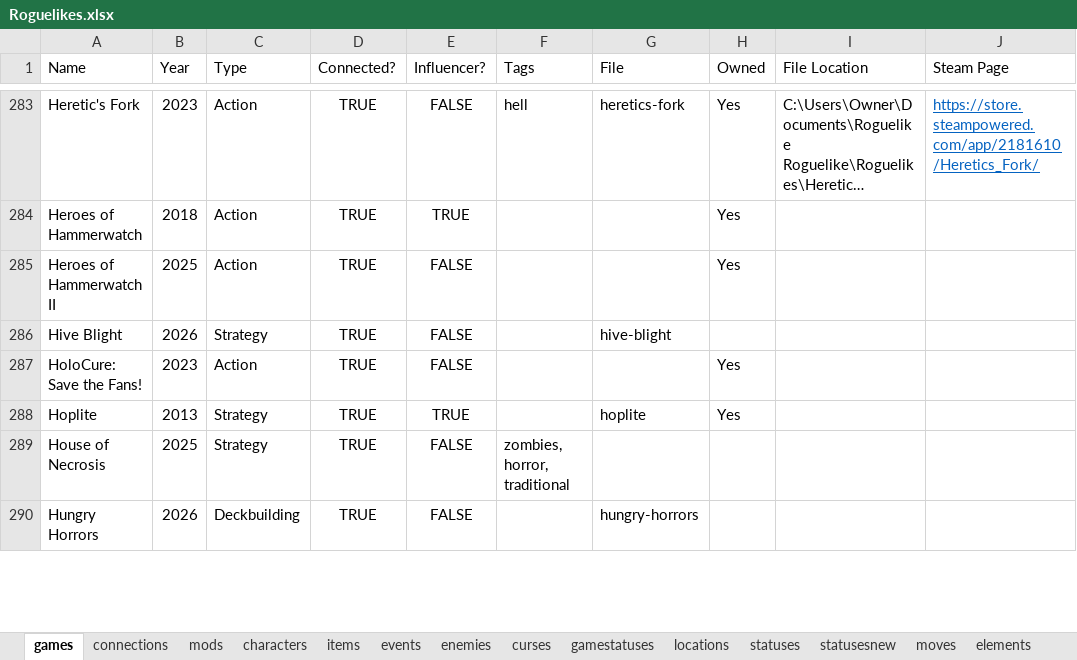
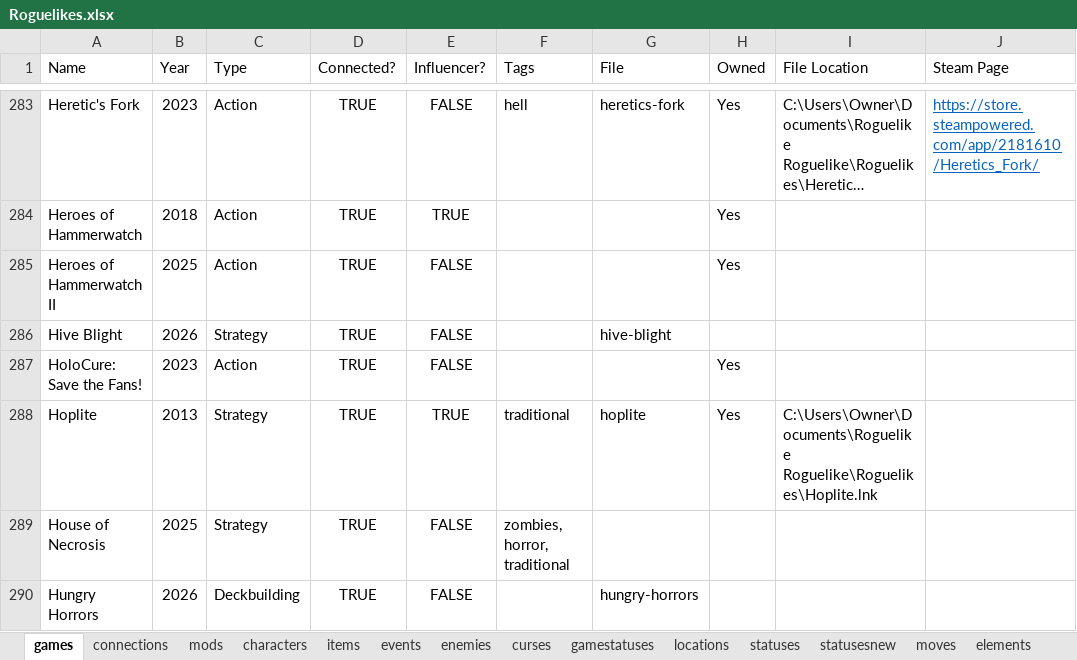
Before and after one commit to batsling/Roguelike-like, an Excel workbook: tools/Roguelikes.xlsx, sheet games, drawn as a sheet; only a part is shown, gaps mark what is left out; long unchanged cells end in …; values as stored, in another font and other column widths than the file's, no borders; table styles not drawn; the diff covers the shown part only; the diff names each change by its address in the sheet, - before the commit and + after, or states it on an @@ line.

```diff
--- a/tools/Roguelikes.xlsx (sheet games)
+++ b/tools/Roguelikes.xlsx (sheet games)
-F288 (Tags): (empty)
+F288 (Tags): traditional
-I288 (File Location): (empty)
+I288 (File Location): C:\Users\Owner\Documents\Roguelike Roguelike\Roguelikes\Hoplite.lnk
```
Also changed, not shown: 60 edited cells elsewhere in this sheet.
